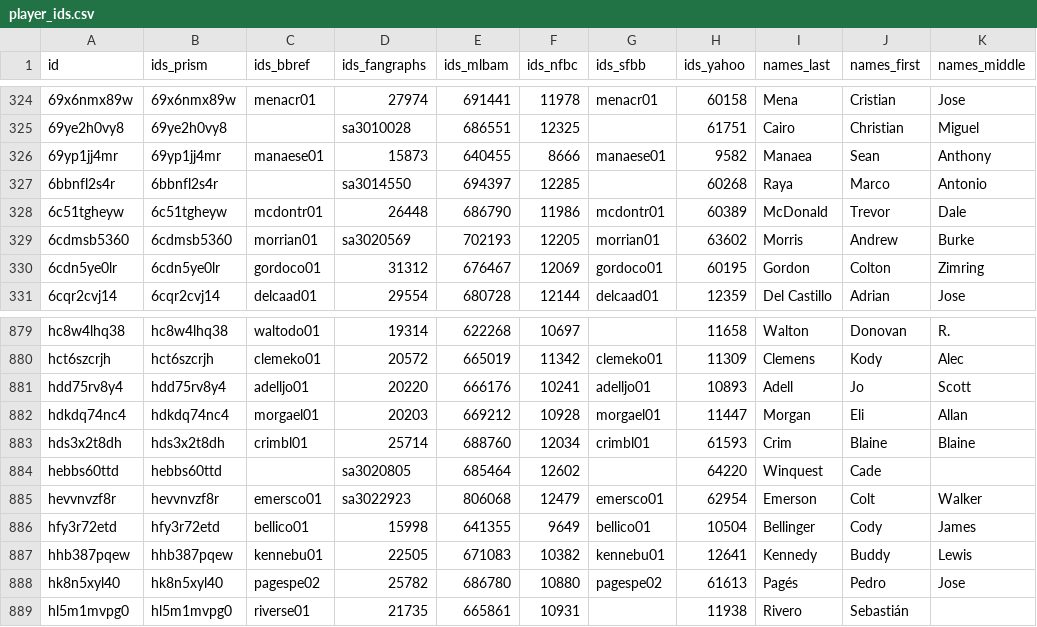
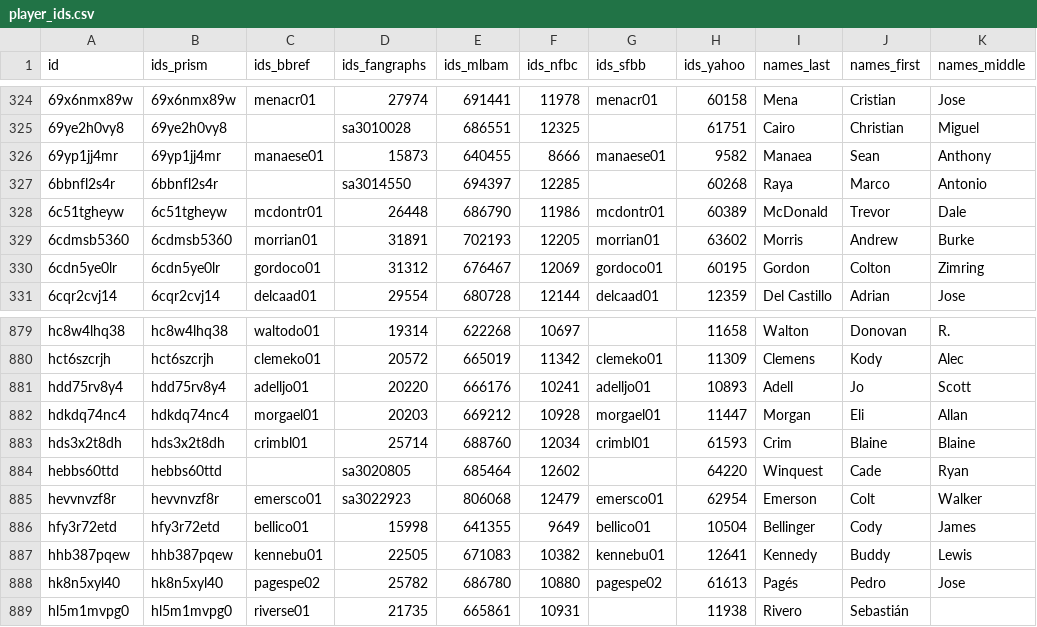
Before and after one commit to StatsVine/prism-registry, a CSV file: exports/mlb/player_ids/player_ids.csv, drawn as a sheet; only a part is shown, gaps mark what is left out.

```diff
--- a/exports/mlb/player_ids/player_ids.csv
+++ b/exports/mlb/player_ids/player_ids.csv
@@ -328,3 +328,3 @@ id,ids_prism,ids_bbref,ids_fangraphs,ids_mlbam,ids_nfbc,ids_sfbb,ids_yahoo,names
 6c51tgheyw,6c51tgheyw,mcdontr01,26448,686790,11986,mcdontr01,60389,McDonald,Trevor,Dale
-6cdmsb5360,6cdmsb5360,morrian01,sa3020569,702193,12205,morrian01,63602,Morris,Andrew,Burke
+6cdmsb5360,6cdmsb5360,morrian01,31891,702193,12205,morrian01,63602,Morris,Andrew,Burke
 6cdn5ye0lr,6cdn5ye0lr,gordoco01,31312,676467,12069,gordoco01,60195,Gordon,Colton,Zimring
@@ -883,3 +883,3 @@ hdkdq74nc4,hdkdq74nc4,morgael01,20203,669212,10928,morgael01,11447,Morgan,Eli,Al
 hds3x2t8dh,hds3x2t8dh,crimbl01,25714,688760,12034,crimbl01,61593,Crim,Blaine,Blaine
-hebbs60ttd,hebbs60ttd,,sa3020805,685464,12602,,64220,Winquest,Cade,
+hebbs60ttd,hebbs60ttd,,sa3020805,685464,12602,,64220,Winquest,Cade,Ryan
 hevvnvzf8r,hevvnvzf8r,emersco01,sa3022923,806068,12479,emersco01,62954,Emerson,Colt,Walker
```
Also changed, not shown: exports/mlb/players_mlb_profile/players_mlb_profile.csv, exports/mlb/players_mlb_roster/players_mlb_roster.csv, 45 other files.
